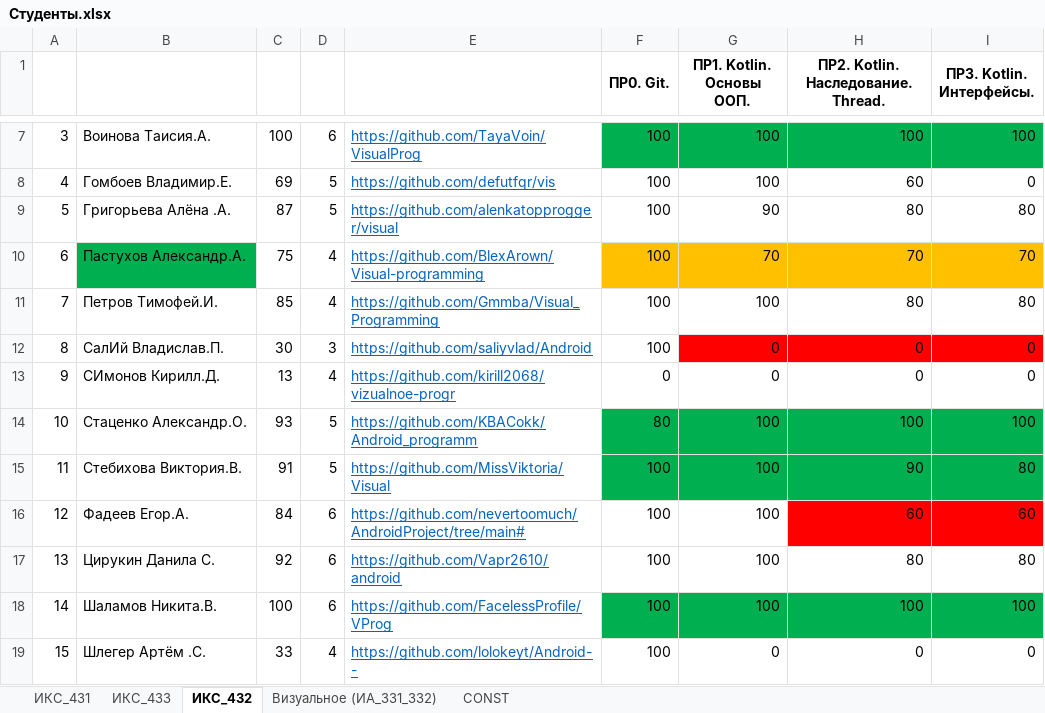
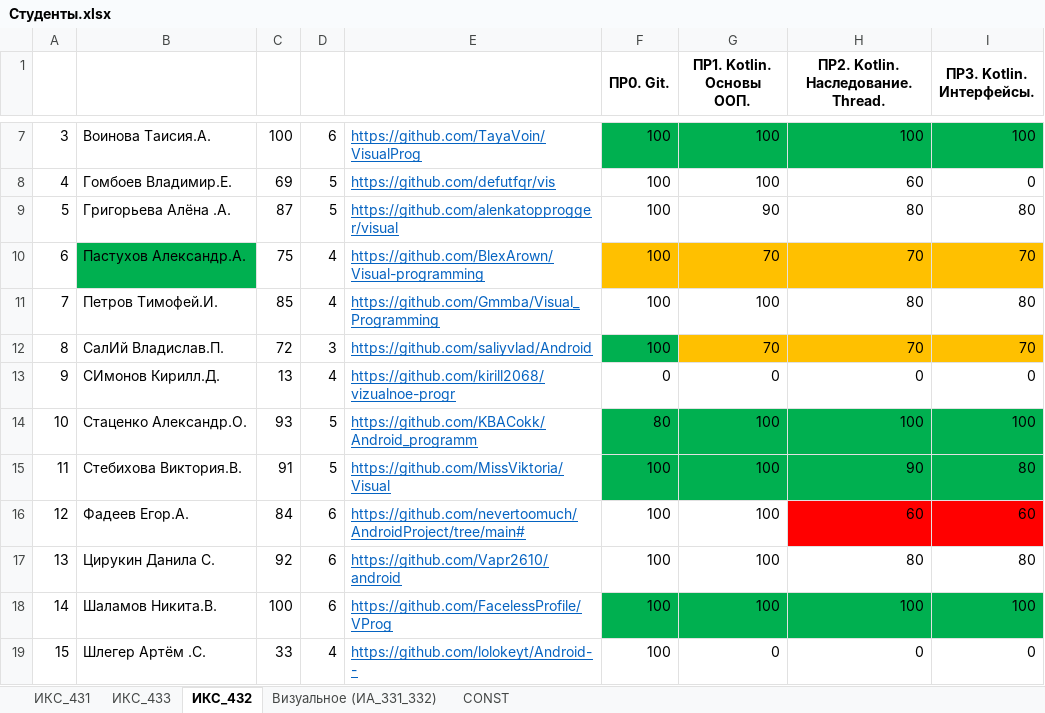
Before and after one commit to TelecomDep/notes, an Excel workbook: students/Студенты.xlsx, sheet ИКС_432, drawn as a sheet; only a part is shown, gaps mark what is left out; values as stored, in another font and other column widths than the file's, no borders; the diff names each change by its address in the sheet, - before the commit and + after, or states it on an @@ line.

```diff
--- a/students/Студенты.xlsx (sheet ИКС_432)
+++ b/students/Студенты.xlsx (sheet ИКС_432)
-C12: 30
+C12: 72
-F12 fill: none
+F12 fill: #00B050
-G12 (ПР1. Kotlin. Основы ООП.): 0
+G12 (ПР1. Kotlin. Основы ООП.): 70
-G12:I12 fill: #FF0000
+G12:I12 fill: #FFC000
-H12: 0
+H12: 70
-I12 (ПР3. Kotlin. Интерфейсы.): 0
+I12 (ПР3. Kotlin. Интерфейсы.): 70
```
Also changed, not shown: sheet ИКС_433, 3 other files.
